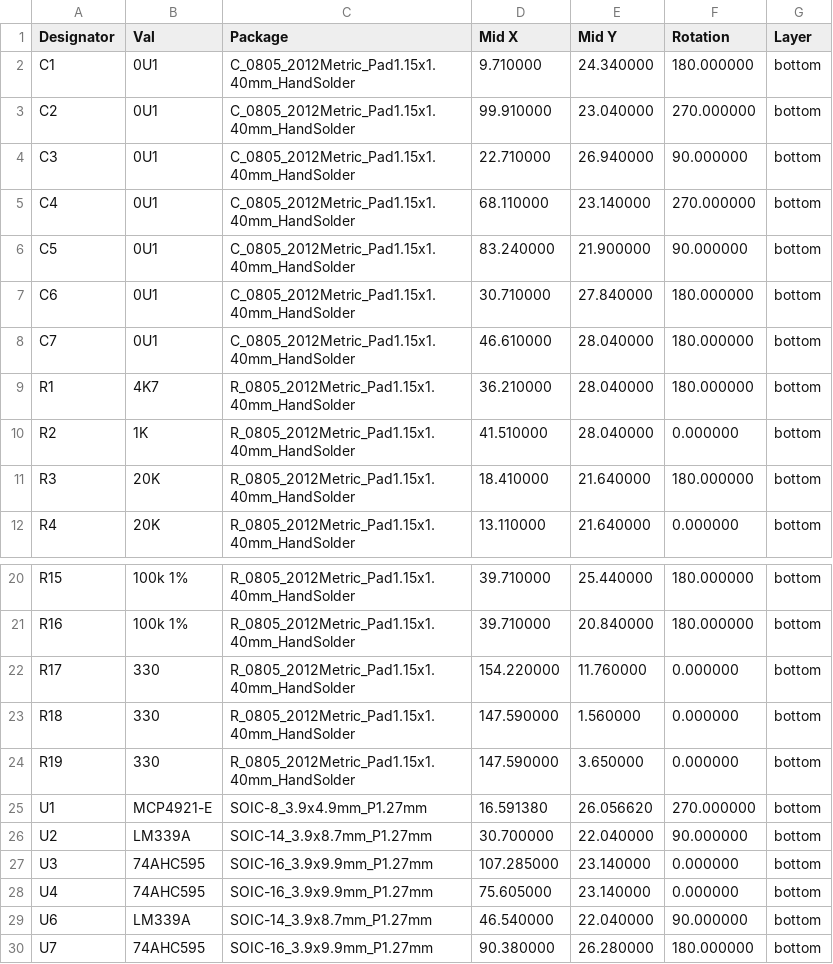
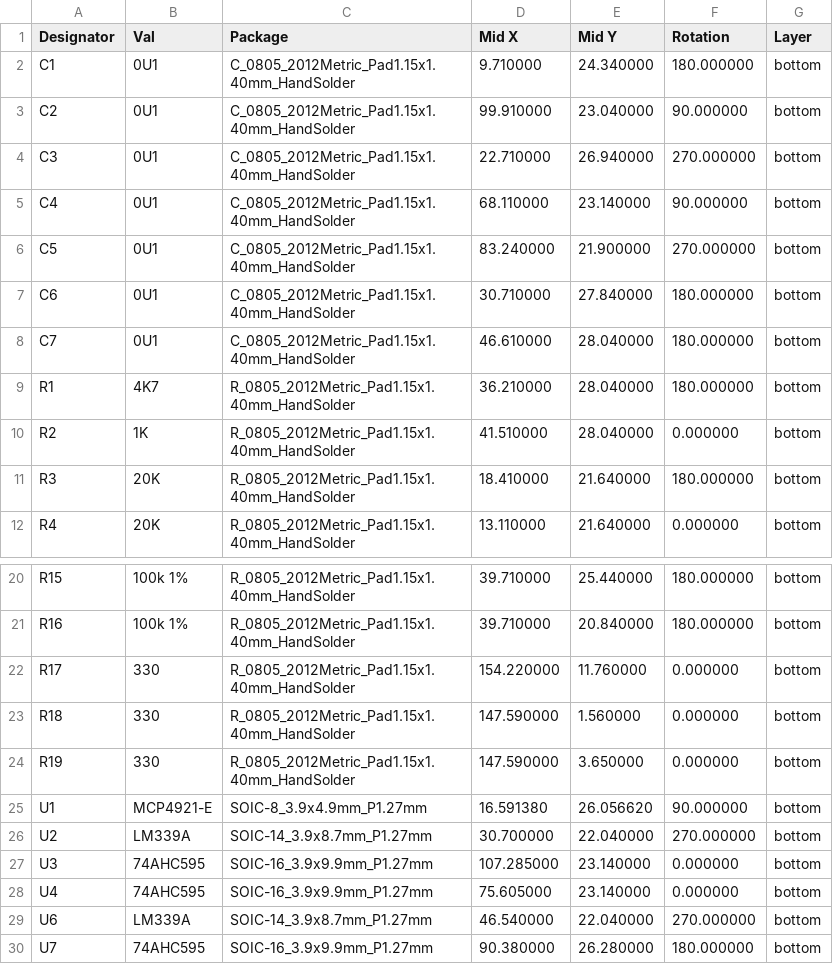
Before and after one commit to purdeaandrei/SMDModelFController, a CSV file: order/SMDModelF_cpl_jlc.csv, drawn as a sheet; only a part is shown, gaps mark what is left out.

Commit message:
fix rotations to match latest JLCPCB behaviour

```diff
--- a/order/SMDModelF_cpl_jlc.csv
+++ b/order/SMDModelF_cpl_jlc.csv
@@ -2,6 +2,6 @@ Designator,Val,Package,Mid X,Mid Y,Rotation,Layer
 C1,0U1,C_0805_2012Metric_Pad1.15x1.40mm_HandSolder,9.710000,24.340000,180.000000,bottom
-C2,0U1,C_0805_2012Metric_Pad1.15x1.40mm_HandSolder,99.910000,23.040000,270.000000,bottom
-C3,0U1,C_0805_2012Metric_Pad1.15x1.40mm_HandSolder,22.710000,26.940000,90.000000,bottom
-C4,0U1,C_0805_2012Metric_Pad1.15x1.40mm_HandSolder,68.110000,23.140000,270.000000,bottom
-C5,0U1,C_0805_2012Metric_Pad1.15x1.40mm_HandSolder,83.240000,21.900000,90.000000,bottom
+C2,0U1,C_0805_2012Metric_Pad1.15x1.40mm_HandSolder,99.910000,23.040000,90.000000,bottom
+C3,0U1,C_0805_2012Metric_Pad1.15x1.40mm_HandSolder,22.710000,26.940000,270.000000,bottom
+C4,0U1,C_0805_2012Metric_Pad1.15x1.40mm_HandSolder,68.110000,23.140000,90.000000,bottom
+C5,0U1,C_0805_2012Metric_Pad1.15x1.40mm_HandSolder,83.240000,21.900000,270.000000,bottom
 C6,0U1,C_0805_2012Metric_Pad1.15x1.40mm_HandSolder,30.710000,27.840000,180.000000,bottom
@@ -24,7 +24,7 @@ R18,330,R_0805_2012Metric_Pad1.15x1.40mm_HandSolder,147.590000,1.560000,0.000000
 R19,330,R_0805_2012Metric_Pad1.15x1.40mm_HandSolder,147.590000,3.650000,0.000000,bottom
-U1,MCP4921-E,SOIC-8_3.9x4.9mm_P1.27mm,16.591380,26.056620,270.000000,bottom
-U2,LM339A,SOIC-14_3.9x8.7mm_P1.27mm,30.700000,22.040000,90.000000,bottom
+U1,MCP4921-E,SOIC-8_3.9x4.9mm_P1.27mm,16.591380,26.056620,90.000000,bottom
+U2,LM339A,SOIC-14_3.9x8.7mm_P1.27mm,30.700000,22.040000,270.000000,bottom
 U3,74AHC595,SOIC-16_3.9x9.9mm_P1.27mm,107.285000,23.140000,0.000000,bottom
 U4,74AHC595,SOIC-16_3.9x9.9mm_P1.27mm,75.605000,23.140000,0.000000,bottom
-U6,LM339A,SOIC-14_3.9x8.7mm_P1.27mm,46.540000,22.040000,90.000000,bottom
+U6,LM339A,SOIC-14_3.9x8.7mm_P1.27mm,46.540000,22.040000,270.000000,bottom
 U7,74AHC595,SOIC-16_3.9x9.9mm_P1.27mm,90.380000,26.280000,180.000000,bottom
```
